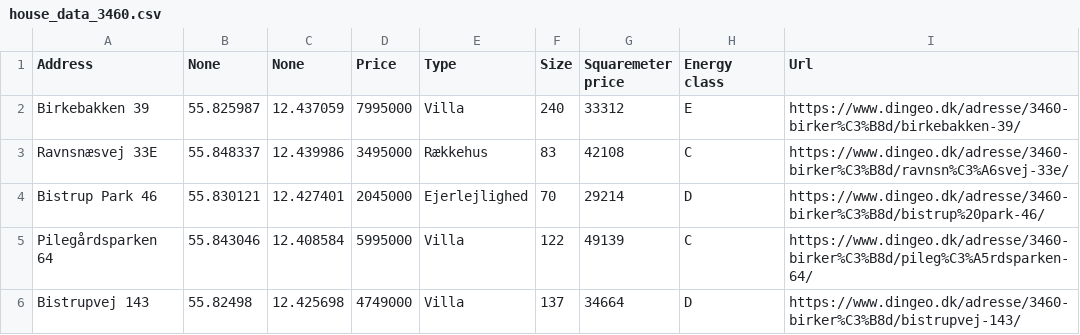
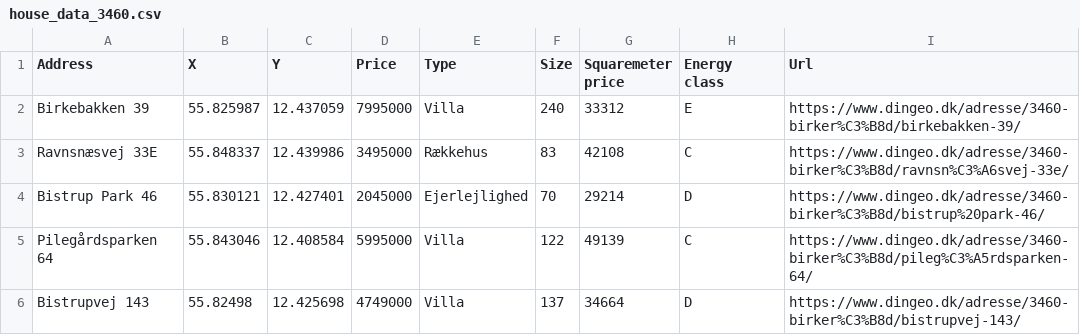
Before and after one commit to OwaisAD/PyHousr, a CSV file: data/house_data/house_data_3460.csv, drawn as a sheet; only a part is shown.

Commit message:
fix header

```diff
--- a/data/house_data/house_data_3460.csv
+++ b/data/house_data/house_data_3460.csv
@@ -1,2 +1,2 @@
-Address,None,None,Price,Type,Size,Squaremeter price,Energy class,Url
+Address,X,Y,Price,Type,Size,Squaremeter price,Energy class,Url
 Birkebakken 39,55.825987,12.437059,7995000,Villa,240,33312,E,https://www.dingeo.dk/adresse/3460-birker%C3%B8d/birkebakken-39/
```
